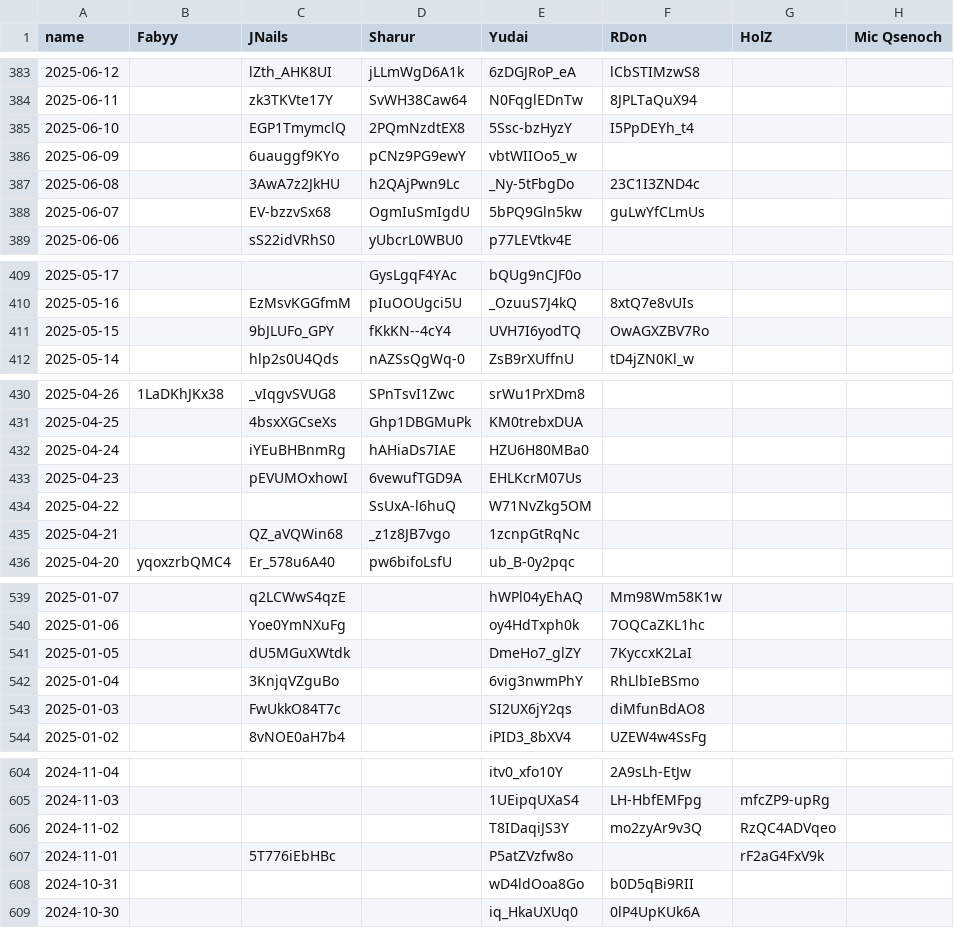
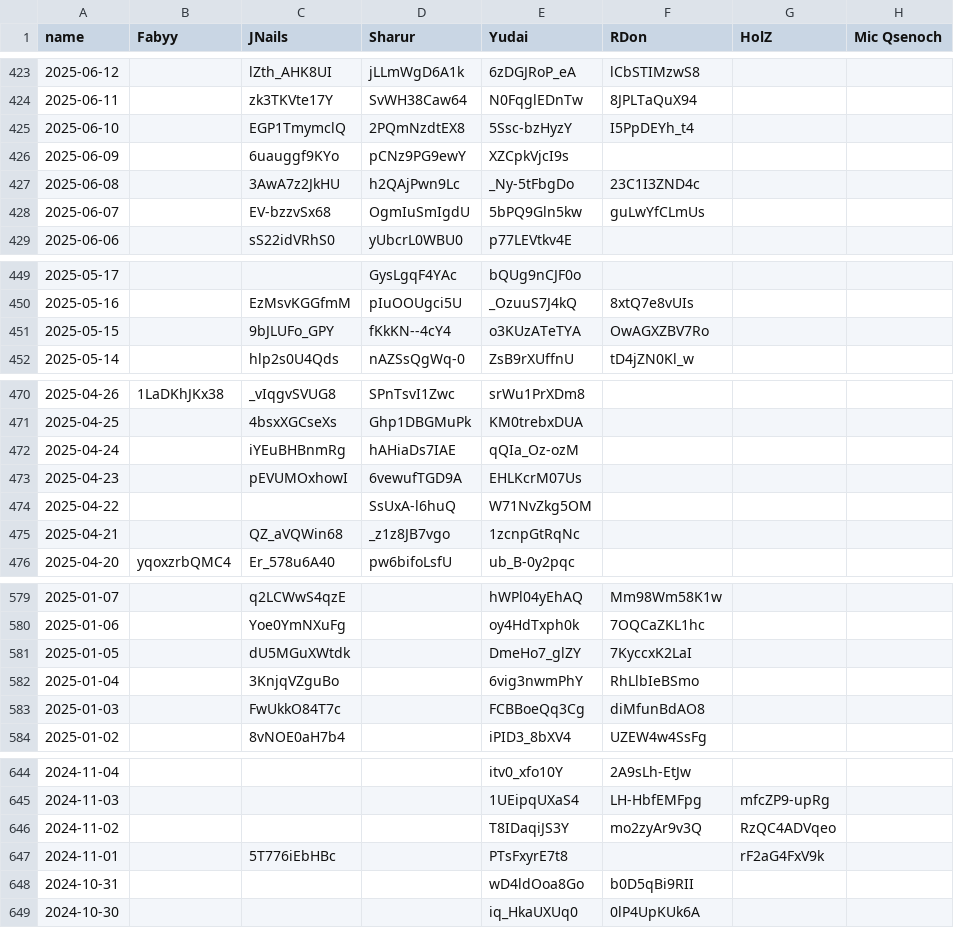
Before and after one commit to Fabian-Balzer/Randomkingdominion, a CSV file: static/other/yt_dailies_ids.csv, drawn as a sheet; only a part is shown, gaps mark what is left out; the diff covers the shown part only.

```diff
--- a/static/other/yt_dailies_ids.csv
+++ b/static/other/yt_dailies_ids.csv
@@ -385,3 +425,3 @@ name;Fabyy;JNails;Sharur;Yudai;RDon;HolZ;Mic Qsenoch
 2025-06-10;;EGP1TmymclQ;2PQmNzdtEX8;5Ssc-bzHyzY;I5PpDEYh_t4;;
-2025-06-09;;6uauggf9KYo;pCNz9PG9ewY;vbtWIIOo5_w;;;
+2025-06-09;;6uauggf9KYo;pCNz9PG9ewY;XZCpkVjcI9s;;;
 2025-06-08;;3AwA7z2JkHU;h2QAjPwn9Lc;_Ny-5tFbgDo;23C1I3ZND4c;;
@@ -410,3 +450,3 @@ name;Fabyy;JNails;Sharur;Yudai;RDon;HolZ;Mic Qsenoch
 2025-05-16;;EzMsvKGGfmM;pIuOOUgci5U;_OzuuS7J4kQ;8xtQ7e8vUIs;;
-2025-05-15;;9bJLUFo_GPY;fKkKN--4cY4;UVH7I6yodTQ;OwAGXZBV7Ro;;
+2025-05-15;;9bJLUFo_GPY;fKkKN--4cY4;o3KUzATeTYA;OwAGXZBV7Ro;;
 2025-05-14;;hlp2s0U4Qds;nAZSsQgWq-0;ZsB9rXUffnU;tD4jZN0Kl_w;;
@@ -431,3 +471,3 @@ name;Fabyy;JNails;Sharur;Yudai;RDon;HolZ;Mic Qsenoch
 2025-04-25;;4bsxXGCseXs;Ghp1DBGMuPk;KM0trebxDUA;;;
-2025-04-24;;iYEuBHBnmRg;hAHiaDs7IAE;HZU6H80MBa0;;;
+2025-04-24;;iYEuBHBnmRg;hAHiaDs7IAE;qQIa_Oz-ozM;;;
 2025-04-23;;pEVUMOxhowI;6vewufTGD9A;EHLKcrM07Us;;;
@@ -542,3 +582,3 @@ name;Fabyy;JNails;Sharur;Yudai;RDon;HolZ;Mic Qsenoch
 2025-01-04;;3KnjqVZguBo;;6vig3nwmPhY;RhLlbIeBSmo;;
-2025-01-03;;FwUkkO84T7c;;SI2UX6jY2qs;diMfunBdAO8;;
+2025-01-03;;FwUkkO84T7c;;FCBBoeQq3Cg;diMfunBdAO8;;
 2025-01-02;;8vNOE0aH7b4;;iPID3_8bXV4;UZEW4w4SsFg;;
@@ -606,3 +646,3 @@ name;Fabyy;JNails;Sharur;Yudai;RDon;HolZ;Mic Qsenoch
 2024-11-02;;;;T8IDaqiJS3Y;mo2zyAr9v3Q;RzQC4ADVqeo;
-2024-11-01;;5T776iEbHBc;;P5atZVzfw8o;;rF2aG4FxV9k;
+2024-11-01;;5T776iEbHBc;;PTsFxyrE7t8;;rF2aG4FxV9k;
 2024-10-31;;;;wD4ldOoa8Go;b0D5qBi9RII;;
```
Also changed, not shown: 40 added rows and 19 edited cells elsewhere in this file, 5 other files.
